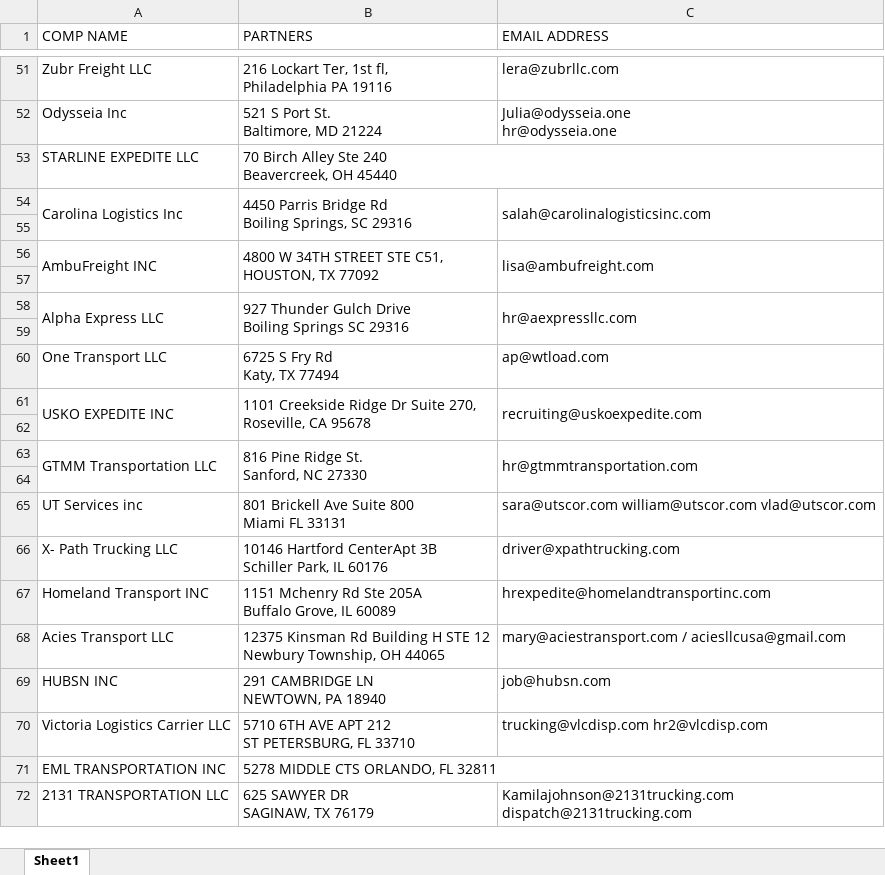
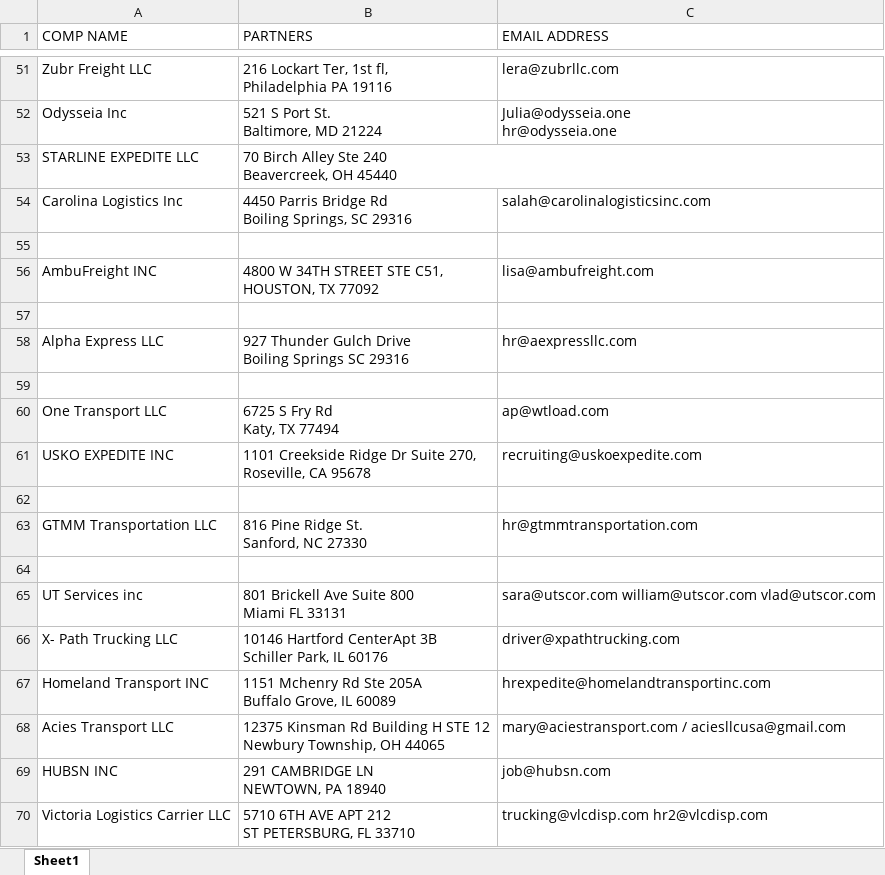
Before and after one commit to lutfikeskin/InsuranceProject, an Excel workbook: data/Additionalinsuredcomps.xlsx, sheet Sheet1, drawn as a sheet; only a part is shown, gaps mark what is left out; the shorter side is filled out with more unchanged rows; values as stored, in another font and other column widths than the file's, no cell formats; removed rows and columns are numbered as before the commit, all else as after; the diff covers the shown part only; the diff names each change by its address in the sheet, - before the commit and + after, or states it on an @@ line.

```diff
--- a/data/Additionalinsuredcomps.xlsx (sheet Sheet1)
+++ b/data/Additionalinsuredcomps.xlsx (sheet Sheet1)
-A54:A55 merged
-B54:B55 merged
-C54:C55 merged
-A56:A57 merged
-B56:B57 merged
-C56:C57 merged
-A58:A59 merged
-B58:B59 merged
-C58:C59 merged
-A61:A62 merged
-B61:B62 merged
-C61:C62 merged
-A63:A64 merged
-B63:B64 merged
-C63:C64 merged
```
Also changed, not shown: 15 added rows and merged cells elsewhere in this sheet, cell formats, 6 other files.
